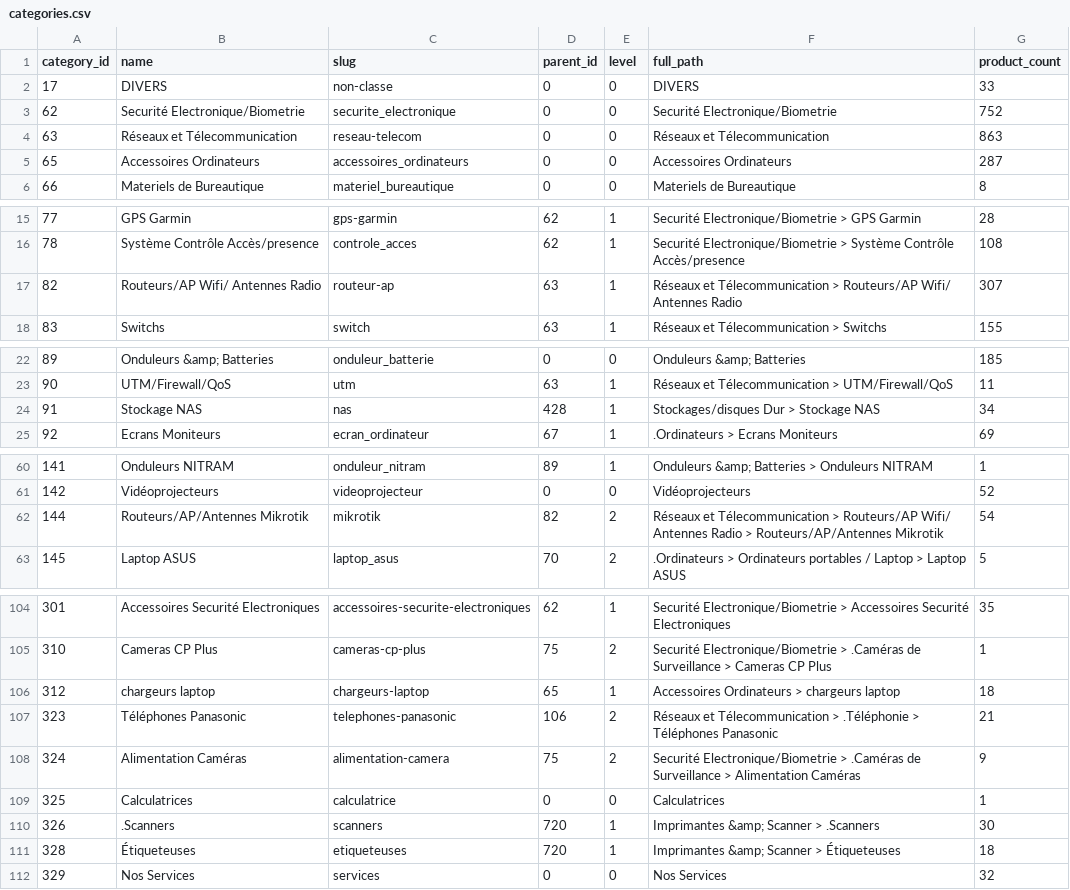
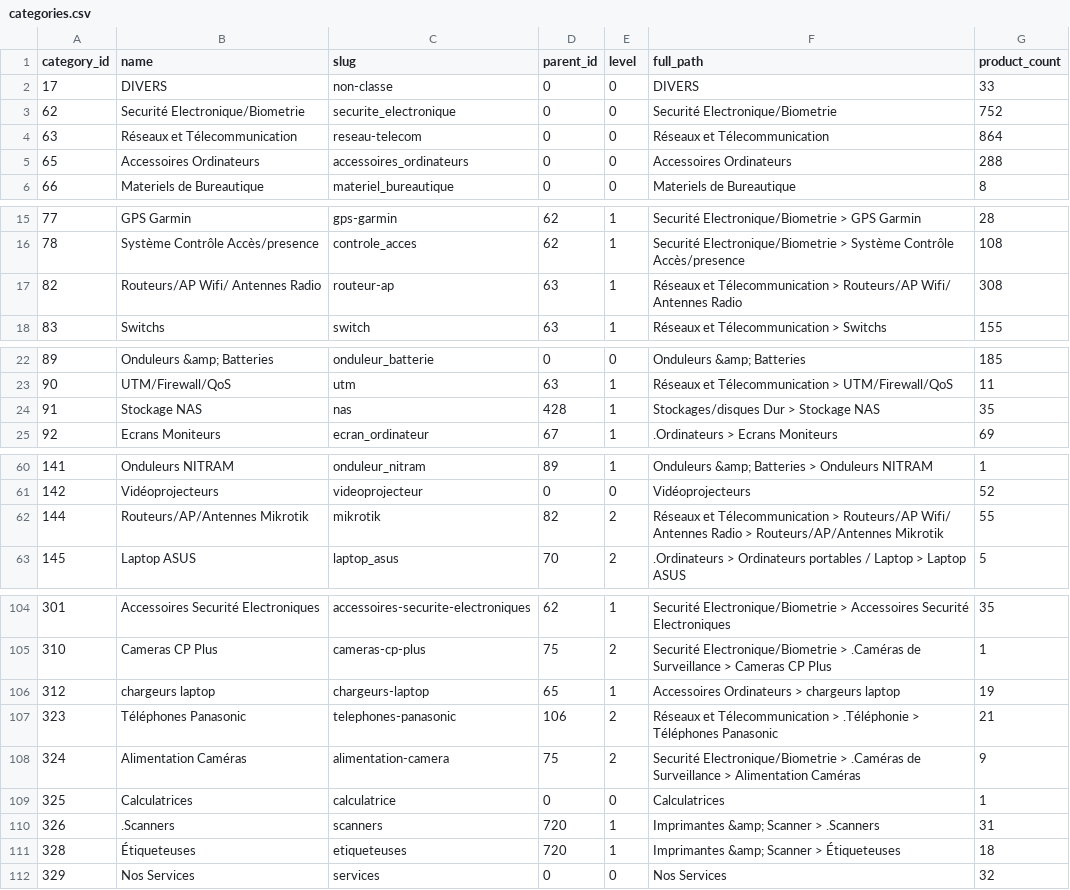
Before and after one commit to lyon0000237/Now-tech--website, a CSV file: data/source/categories.csv, drawn as a sheet; only a part is shown, gaps mark what is left out; the diff covers the shown part only.

```diff
--- a/data/source/categories.csv
+++ b/data/source/categories.csv
@@ -3,4 +3,4 @@ category_id,name,slug,parent_id,level,full_path,product_count
 62,Securité Electronique/Biometrie,securite_electronique,0,0,Securité Electronique/Biometrie,752
-63,Réseaux et Télecommunication,reseau-telecom,0,0,Réseaux et Télecommunication,863
-65,Accessoires Ordinateurs,accessoires_ordinateurs,0,0,Accessoires Ordinateurs,287
+63,Réseaux et Télecommunication,reseau-telecom,0,0,Réseaux et Télecommunication,864
+65,Accessoires Ordinateurs,accessoires_ordinateurs,0,0,Accessoires Ordinateurs,288
 66,Materiels de Bureautique,materiel_bureautique,0,0,Materiels de Bureautique,8
@@ -16,3 +16,3 @@ category_id,name,slug,parent_id,level,full_path,product_count
 78,Système Contrôle Accès/presence,controle_acces,62,1,Securité Electronique/Biometrie > Système Contrôle Accès/presence,108
-82,Routeurs/AP Wifi/ Antennes Radio,routeur-ap,63,1,Réseaux et Télecommunication > Routeurs/AP Wifi/ Antennes Radio,307
+82,Routeurs/AP Wifi/ Antennes Radio,routeur-ap,63,1,Réseaux et Télecommunication > Routeurs/AP Wifi/ Antennes Radio,308
 83,Switchs,switch,63,1,Réseaux et Télecommunication > Switchs,155
@@ -23,3 +23,3 @@ category_id,name,slug,parent_id,level,full_path,product_count
 90,UTM/Firewall/QoS,utm,63,1,Réseaux et Télecommunication > UTM/Firewall/QoS,11
-91,Stockage NAS,nas,428,1,Stockages/disques Dur > Stockage NAS,34
+91,Stockage NAS,nas,428,1,Stockages/disques Dur > Stockage NAS,35
 92,Ecrans Moniteurs,ecran_ordinateur,67,1,.Ordinateurs > Ecrans Moniteurs,69
@@ -61,3 +61,3 @@ category_id,name,slug,parent_id,level,full_path,product_count
 142,Vidéoprojecteurs,videoprojecteur,0,0,Vidéoprojecteurs,52
-144,Routeurs/AP/Antennes Mikrotik,mikrotik,82,2,Réseaux et Télecommunication > Routeurs/AP Wifi/ Antennes Radio > Routeurs/AP/Antennes Mikrotik,54
+144,Routeurs/AP/Antennes Mikrotik,mikrotik,82,2,Réseaux et Télecommunication > Routeurs/AP Wifi/ Antennes Radio > Routeurs/AP/Antennes Mikrotik,55
 145,Laptop ASUS,laptop_asus,70,2,.Ordinateurs > Ordinateurs portables / Laptop > Laptop ASUS,5
@@ -105,3 +105,3 @@ category_id,name,slug,parent_id,level,full_path,product_count
 310,Cameras CP Plus,cameras-cp-plus,75,2,Securité Electronique/Biometrie > .Caméras de Surveillance > Cameras CP Plus,1
-312,chargeurs laptop,chargeurs-laptop,65,1,Accessoires Ordinateurs > chargeurs laptop,18
+312,chargeurs laptop,chargeurs-laptop,65,1,Accessoires Ordinateurs > chargeurs laptop,19
 323,Téléphones Panasonic,telephones-panasonic,106,2,Réseaux et Télecommunication > .Téléphonie > Téléphones Panasonic,21
@@ -109,3 +109,3 @@ category_id,name,slug,parent_id,level,full_path,product_count
 325,Calculatrices,calculatrice,0,0,Calculatrices,1
-326,.Scanners,scanners,720,1,Imprimantes &amp; Scanner > .Scanners,30
+326,.Scanners,scanners,720,1,Imprimantes &amp; Scanner > .Scanners,31
 328,Étiqueteuses,etiqueteuses,720,1,Imprimantes &amp; Scanner > Étiqueteuses,18
```
Also changed, not shown: 4 edited cells elsewhere in this file, 10 other files.
